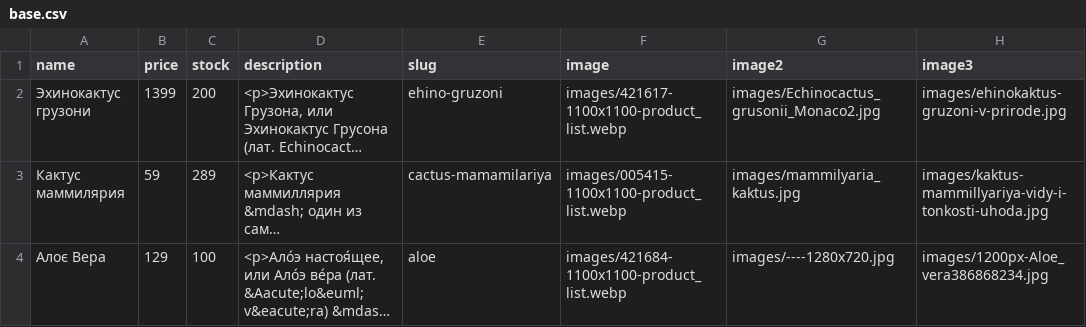
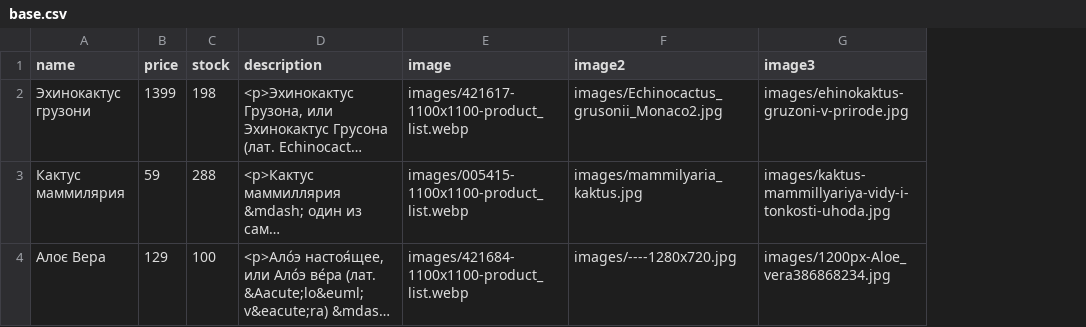
Before and after one commit to Demchenko87/flaskecom, a CSV file: static/files/base.csv, drawn as a sheet; only a part is shown; long unchanged cells end in …; the diff names each change by its address in the sheet, - before the commit and + after, or states it on an @@ line.

```diff
--- a/static/files/base.csv
+++ b/static/files/base.csv
-column E (slug), rows 2-4: ehino-gruzoni | cactus-mamamilariya | aloe
-C2 (stock): 200
+C2 (stock): 198
-C3 (stock): 289
+C3 (stock): 288
```
Also changed, not shown: 10 other files.
